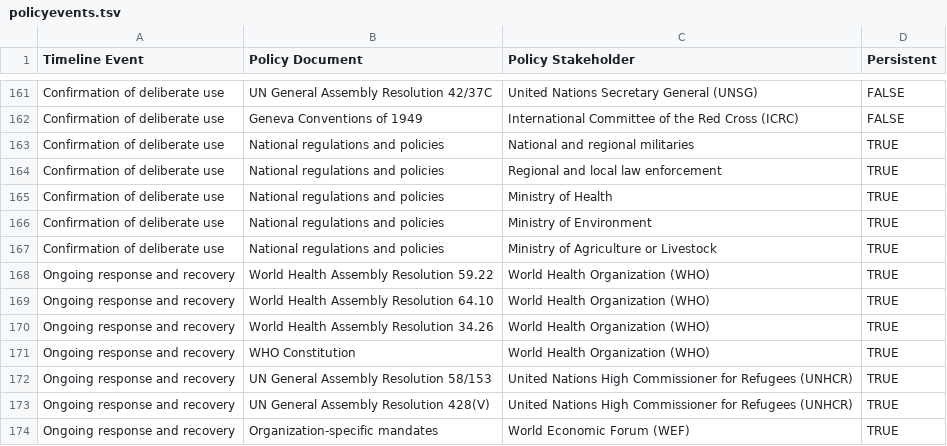
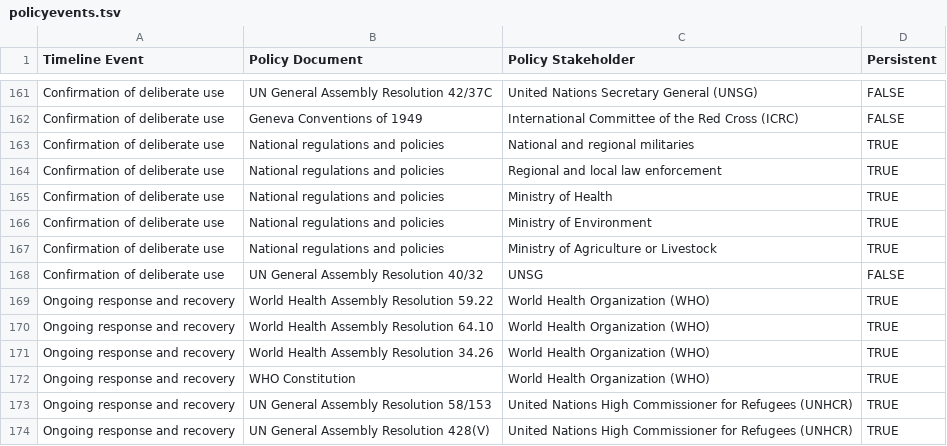
Before and after one commit to talus-analytics-bus/bioscenarios-stakeholders, a TSV file: data/policyevents.tsv, drawn as a sheet; only a part is shown, gaps mark what is left out; the shorter side is filled out with more unchanged rows; the diff names each change by its address in the sheet, - before the commit and + after, or states it on an @@ line.

```diff
--- a/data/policyevents.tsv
+++ b/data/policyevents.tsv
+row 168: Confirmation of deliberate use | UN General Assembly Resolution 40/32 | UNSG | FALSE
```
Also changed, not shown: data/policydocs.tsv.
